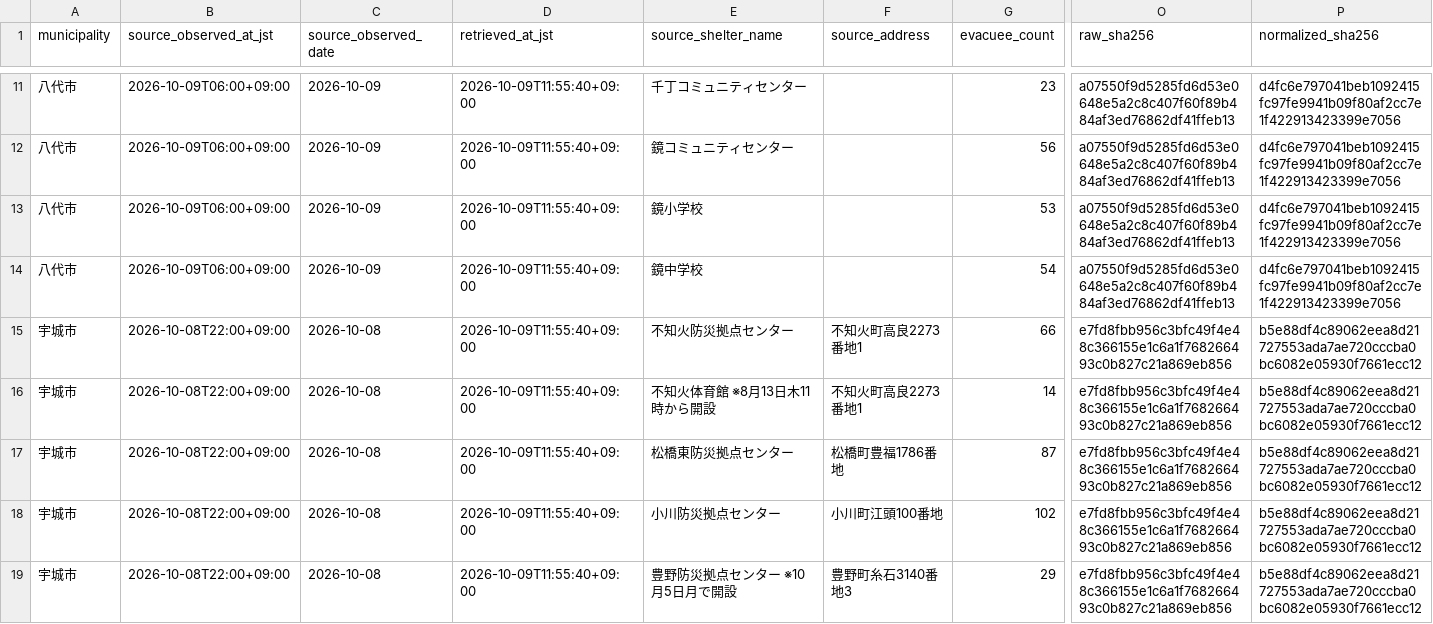
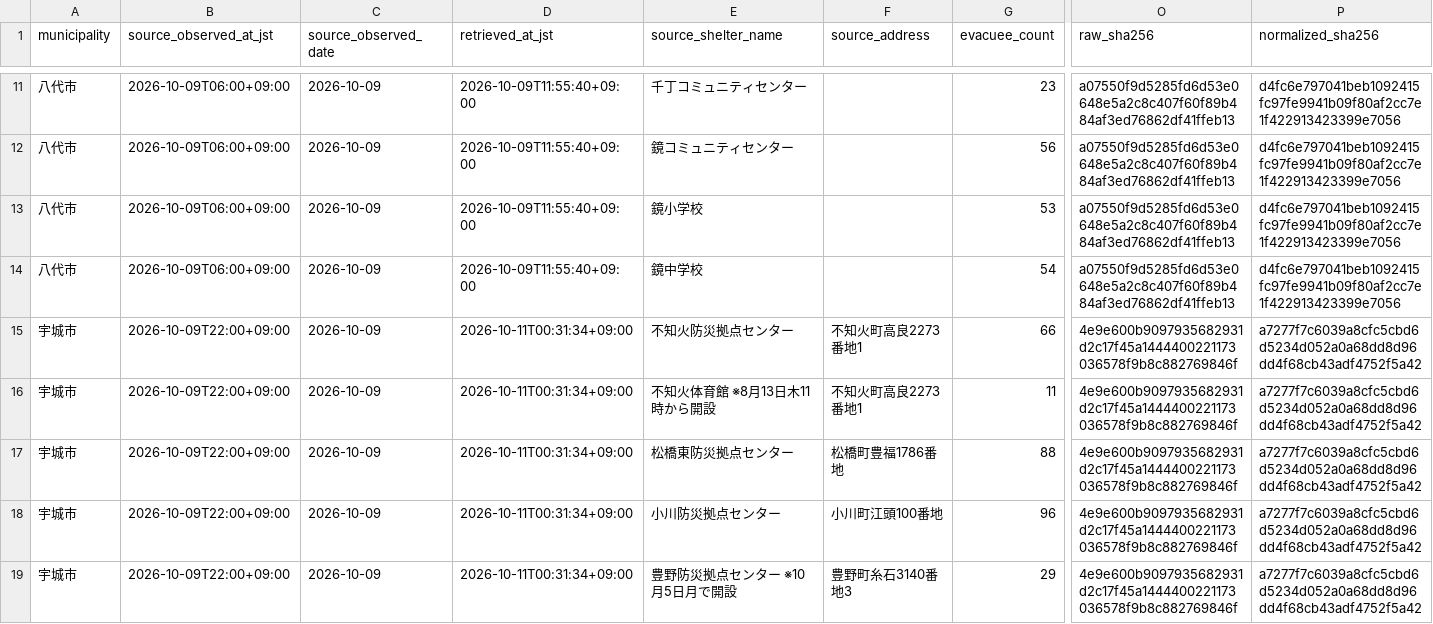
Before and after one commit to GISPHN/kumamoto-shelter-archive, a CSV file: data/municipal_evacuees/latest_observations.csv, drawn as a sheet; only a part is shown, gaps mark what is left out; the diff names each change by its address in the sheet, - before the commit and + after, or states it on an @@ line.

```diff
--- a/data/municipal_evacuees/latest_observations.csv
+++ b/data/municipal_evacuees/latest_observations.csv
-B15:B19 (source_observed_at_jst): 2026-10-08T22:00+09:00
+B15:B19 (source_observed_at_jst): 2026-10-09T22:00+09:00
-C15:C19 (source_observed_date): 2026-10-08
+C15:C19 (source_observed_date): 2026-10-09
-D15:D19 (retrieved_at_jst): 2026-10-09T11:55:40+09:00
+D15:D19 (retrieved_at_jst): 2026-10-11T00:31:34+09:00
-O15:O19 (raw_sha256): e7fd8fbb956c3bfc49f4e48c366155e1c6a1f768266493c0b827c21a869eb856
+O15:O19 (raw_sha256): 4e9e600b9097935682931d2c17f45a1444400221173036578f9b8c882769846f
-P15:P19 (normalized_sha256): b5e88df4c89062eea8d21727553ada7ae720cccba0bc6082e05930f7661ecc12
+P15:P19 (normalized_sha256): a7277f7c6039a8cfc5cbd6d5234d052a0a68dd8d96dd4f68cb43adf4752f5a42
-G16 (evacuee_count): 14
+G16 (evacuee_count): 11
-G17 (evacuee_count): 87
+G17 (evacuee_count): 88
-G18 (evacuee_count): 102
+G18 (evacuee_count): 96
```
Also changed, not shown: data/evacuee_count_by_date.csv, 3 other files.
